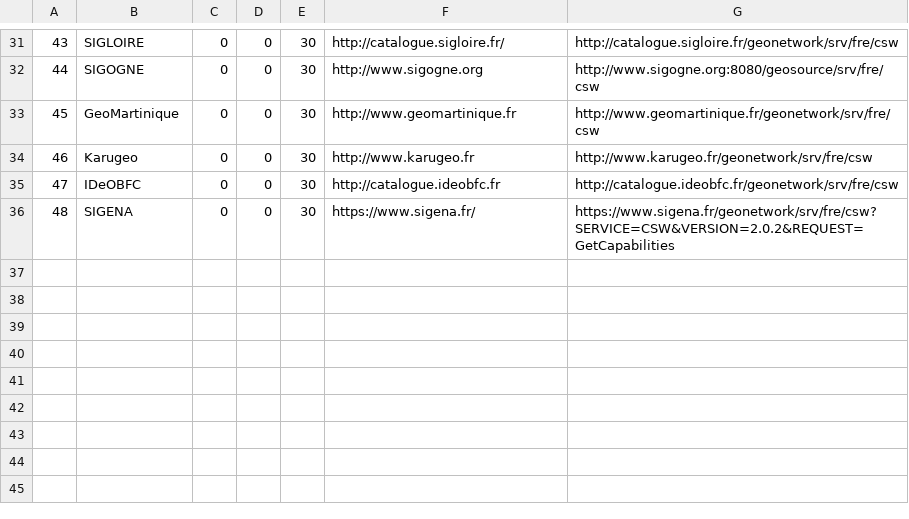
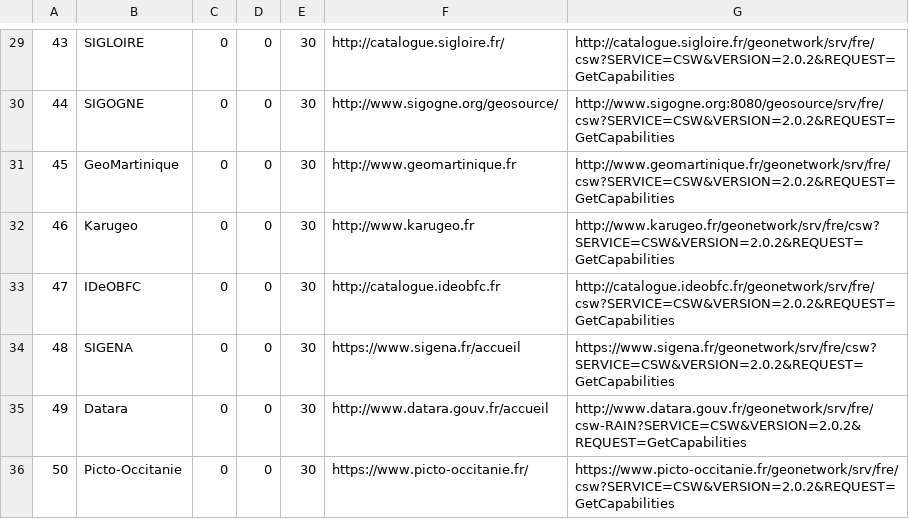
Before and after one commit to UMR-PASSAGES/csw_harvester, a CSV file: sources/sources-csw-2018.csv, drawn as a sheet; only a part is shown, gaps mark what is left out; the diff covers the shown part only.

```diff
--- a/sources/sources-csw-2018.csv
+++ b/sources/sources-csw-2018.csv
@@ -31,6 +29,8 @@
-43,SIGLOIRE,0,0,30,http://catalogue.sigloire.fr/,http://catalogue.sigloire.fr/geonetwork/srv/fre/csw
-44,SIGOGNE,0,0,30,http://www.sigogne.org,http://www.sigogne.org:8080/geosource/srv/fre/csw
-45,GeoMartinique,0,0,30,http://www.geomartinique.fr,http://www.geomartinique.fr/geonetwork/srv/fre/csw
-46,Karugeo,0,0,30,http://www.karugeo.fr,http://www.karugeo.fr/geonetwork/srv/fre/csw
-47,IDeOBFC,0,0,30,http://catalogue.ideobfc.fr,http://catalogue.ideobfc.fr/geonetwork/srv/fre/csw
-48,SIGENA,0,0,30,https://www.sigena.fr/,https://www.sigena.fr/geonetwork/srv/fre/csw?SERVICE=CSW&VERSION=2.0.2&REQUEST=GetCapabilities
+43,SIGLOIRE,0,0,30,http://catalogue.sigloire.fr/,http://catalogue.sigloire.fr/geonetwork/srv/fre/csw?SERVICE=CSW&VERSION=2.0.2&REQUEST=GetCapabilities
+44,SIGOGNE,0,0,30,http://www.sigogne.org/geosource/,http://www.sigogne.org:8080/geosource/srv/fre/csw?SERVICE=CSW&VERSION=2.0.2&REQUEST=GetCapabilities
+45,GeoMartinique,0,0,30,http://www.geomartinique.fr,http://www.geomartinique.fr/geonetwork/srv/fre/csw?SERVICE=CSW&VERSION=2.0.2&REQUEST=GetCapabilities
+46,Karugeo,0,0,30,http://www.karugeo.fr,http://www.karugeo.fr/geonetwork/srv/fre/csw?SERVICE=CSW&VERSION=2.0.2&REQUEST=GetCapabilities
+47,IDeOBFC,0,0,30,http://catalogue.ideobfc.fr,http://catalogue.ideobfc.fr/geonetwork/srv/fre/csw?SERVICE=CSW&VERSION=2.0.2&REQUEST=GetCapabilities
+48,SIGENA,0,0,30,https://www.sigena.fr/accueil,https://www.sigena.fr/geonetwork/srv/fre/csw?SERVICE=CSW&VERSION=2.0.2&REQUEST=GetCapabilities
+49,Datara,0,0,30,http://www.datara.gouv.fr/accueil,http://www.datara.gouv.fr/geonetwork/srv/fre/csw-RAIN?SERVICE=CSW&VERSION=2.0.2&REQUEST=GetCapabilities
+50,Picto-Occitanie,0,0,30,https://www.picto-occitanie.fr/,https://www.picto-occitanie.fr/geonetwork/srv/fre/csw?SERVICE=CSW&VERSION=2.0.2&REQUEST=GetCapabilities
```
Also changed, not shown: 2 removed rows and 12 edited cells elsewhere in this file, sources/source_test.csv, 3 other files.
